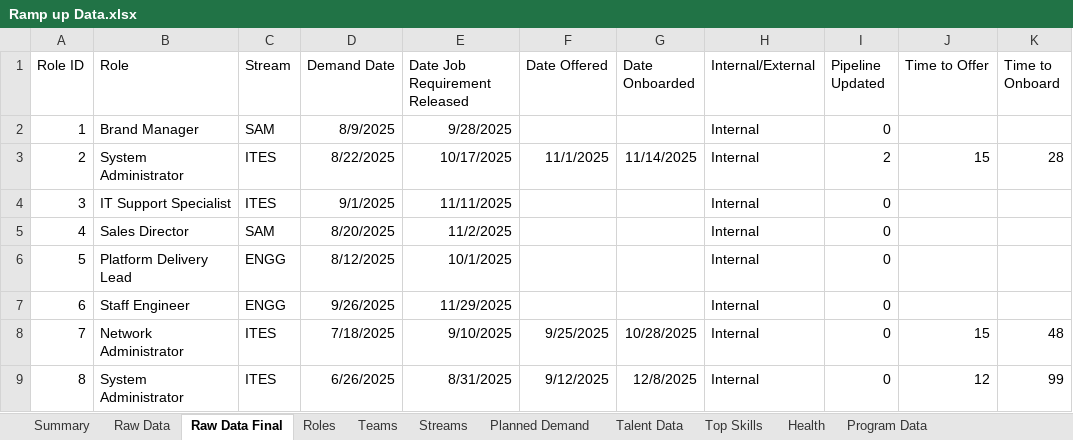
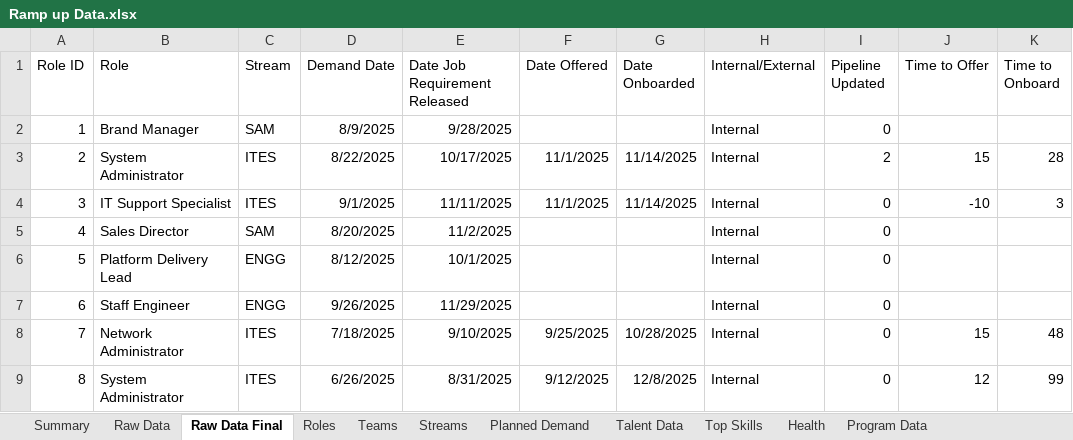
Before and after one commit to Subham-Agarwal-DS/VRO_Dashboard.io, an Excel workbook: data/Ramp up Data.xlsx, sheet Raw Data Final, drawn as a sheet; only a part is shown; values as stored, in another font and other column widths than the file's, no borders; the diff names each change by its address in the sheet, - before the commit and + after, or states it on an @@ line.

Commit message:
Add files via upload

```diff
--- a/data/Ramp up Data.xlsx (sheet Raw Data Final)
+++ b/data/Ramp up Data.xlsx (sheet Raw Data Final)
-F4 (Date Offered): (empty)
+F4 (Date Offered): 11/1/2025
-G4 (Date Onboarded): (empty)
+G4 (Date Onboarded): 11/14/2025
-J4 (Time to Offer): (empty)
+J4 (Time to Offer): -10
-K4 (Time to Onboard): (empty)
+K4 (Time to Onboard): 3
```
Also changed, not shown: sheet Raw Data.
